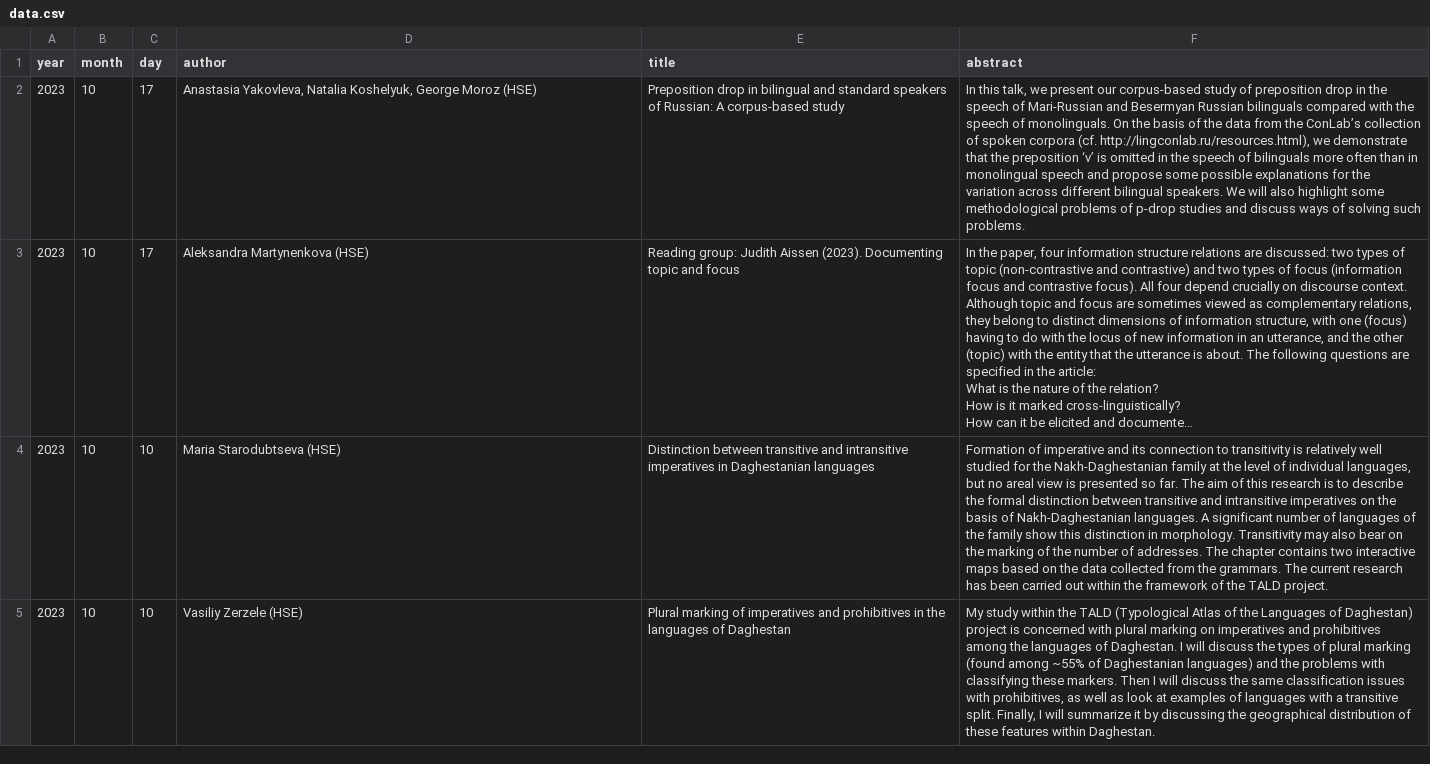
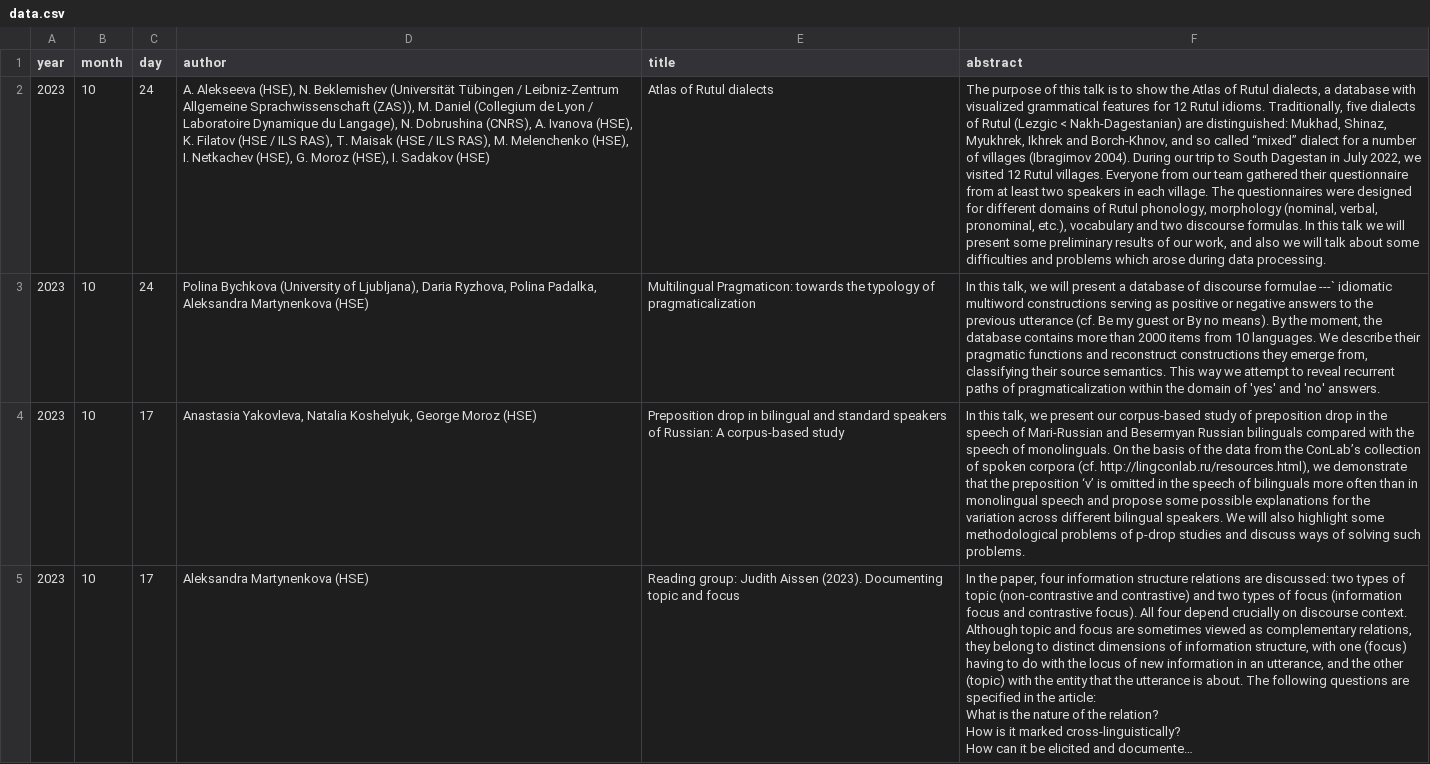
Before and after one commit to LingConLab/seminars_page, a CSV file: data.csv, drawn as a sheet; only a part is shown; the shorter side is filled out with more unchanged rows; long unchanged cells end in …; the diff names each change by its address in the sheet, - before the commit and + after, or states it on an @@ line.

```diff
--- a/data.csv
+++ b/data.csv
+row 2: 2023 | 10 | 24 | A. Alekseeva (HSE), N. Beklemishev (Universität Tübingen / Leibniz-Zentrum Allgemeine Sprachwissenschaft (ZAS)), M. Daniel (Collegium de Lyon / Laboratoire Dynamique du Langage), N. Dobrushina (CNRS), A. Ivanova (HSE), K. Filatov (HSE / ILS RAS), T. Maisak (HSE / ILS RAS), M. Melenchenko (HSE), I. Netkachev (HSE), G. Moroz (HSE), I. Sadakov (HSE) | Atlas of Rutul dialects | The purpose of this talk is to show the Atlas of Rutul dialects, a database with visualized grammatical features for 12 Rutul idioms. Traditionally, five dialects of Rutul (Lezgic < Nakh-Dagestanian) are distinguished: Mukhad, Shinaz, Myukhrek, Ikhrek and Borch-Khnov, and so called “mixed” dialect for a number of villages (Ibragimov 2004). During our trip to South Dagestan in July 2022, we visited 12 Rutul villages. Everyone from our team gathered their questionnaire from at least two speakers in each village. The questionnaires were designed for different domains of Rutul phonology, morphology (nominal, verbal, pronominal, etc.), vocabulary and two discourse formulas. In this talk we will present some preliminary results of our work, and also we will talk about some difficulties and problems which arose during data processing.
+row 3: 2023 | 10 | 24 | Polina Bychkova (University of Ljubljana), Daria Ryzhova, Polina Padalka, Aleksandra Martynenkova (HSE) | Multilingual Pragmaticon: towards the typology of pragmaticalization | In this talk, we will present a database of discourse formulae ---` idiomatic multiword constructions serving as positive or negative answers to the previous utterance (cf. Be my guest or By no means). By the moment, the database contains more than 2000 items from 10 languages. We describe their pragmatic functions and reconstruct constructions they emerge from, classifying their source semantics. This way we attempt to reveal recurrent paths of pragmaticalization within the domain of 'yes' and 'no' answers.
```
Also changed, not shown: 2 other files.
